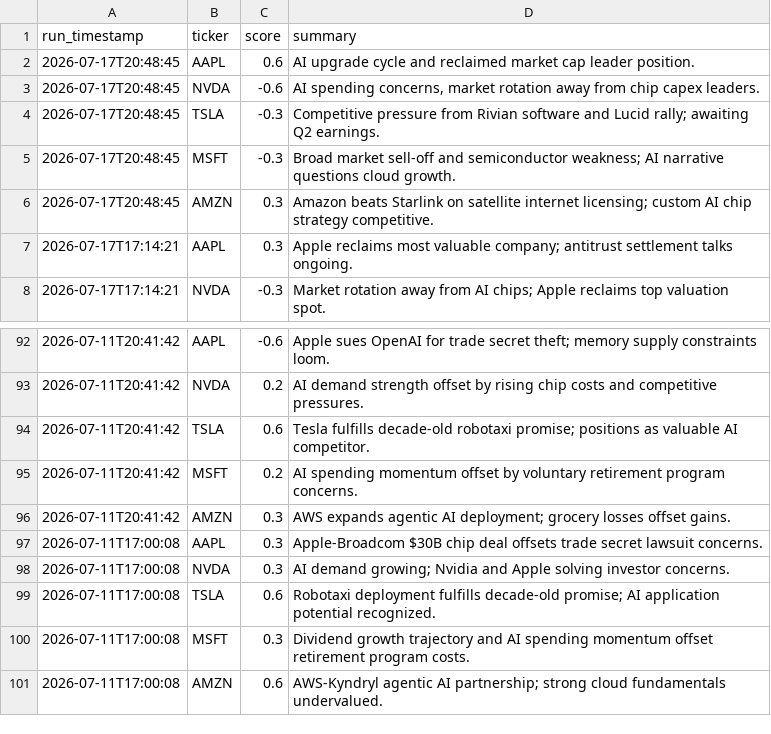
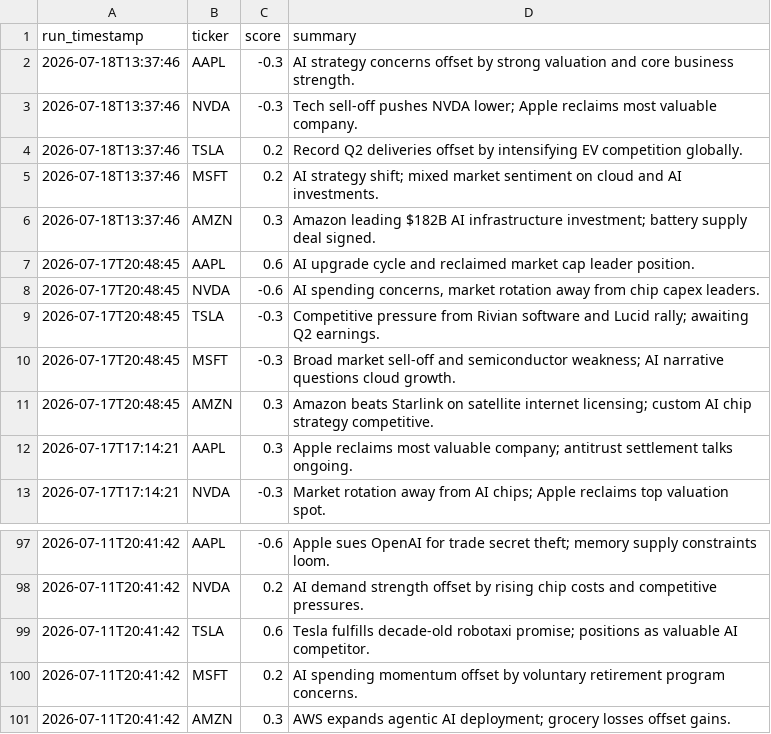
Before and after one commit to williamabrams88-hub/finance---investment-orchestrator, a CSV file: stock-sentiment/reports/scores.csv, drawn as a sheet; only a part is shown, gaps mark what is left out; removed rows and columns are numbered as before the commit, all else as after; the diff names each change by its address in the sheet, - before the commit and + after, or states it on an @@ line.

```diff
--- a/stock-sentiment/reports/scores.csv
+++ b/stock-sentiment/reports/scores.csv
+row 2: 2026-07-18T13:37:46 | AAPL | -0.3 | AI strategy concerns offset by strong valuation and core business strength.
+row 3: 2026-07-18T13:37:46 | NVDA | -0.3 | Tech sell-off pushes NVDA lower; Apple reclaims most valuable company.
+row 4: 2026-07-18T13:37:46 | TSLA | 0.2 | Record Q2 deliveries offset by intensifying EV competition globally.
+row 5: 2026-07-18T13:37:46 | MSFT | 0.2 | AI strategy shift; mixed market sentiment on cloud and AI investments.
+row 6: 2026-07-18T13:37:46 | AMZN | 0.3 | Amazon leading $182B AI infrastructure investment; battery supply deal signed.
-row 97: 2026-07-11T17:00:08 | AAPL | 0.3 | Apple-Broadcom $30B chip deal offsets trade secret lawsuit concerns.
-row 98: 2026-07-11T17:00:08 | NVDA | 0.3 | AI demand growing; Nvidia and Apple solving investor concerns.
-row 99: 2026-07-11T17:00:08 | TSLA | 0.6 | Robotaxi deployment fulfills decade-old promise; AI application potential recognized.
-row 100: 2026-07-11T17:00:08 | MSFT | 0.3 | Dividend growth trajectory and AI spending momentum offset retirement program costs.
-row 101: 2026-07-11T17:00:08 | AMZN | 0.6 | AWS-Kyndryl agentic AI partnership; strong cloud fundamentals undervalued.
```
Also changed, not shown: stock-sentiment/reports/daily_digest.csv, stock-sentiment/reports/paper_pnl.csv, 1 other file.
